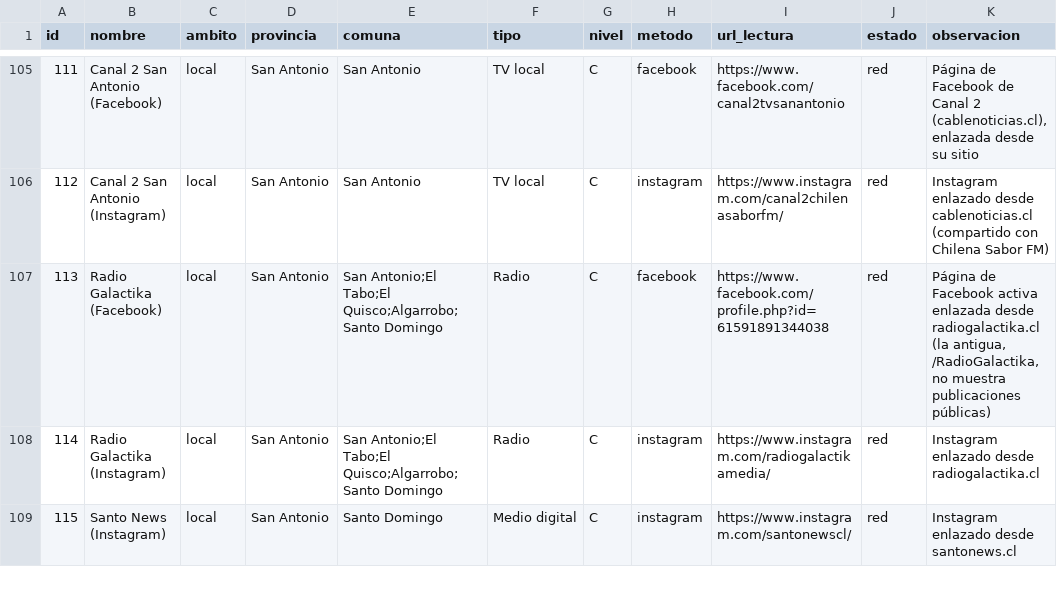
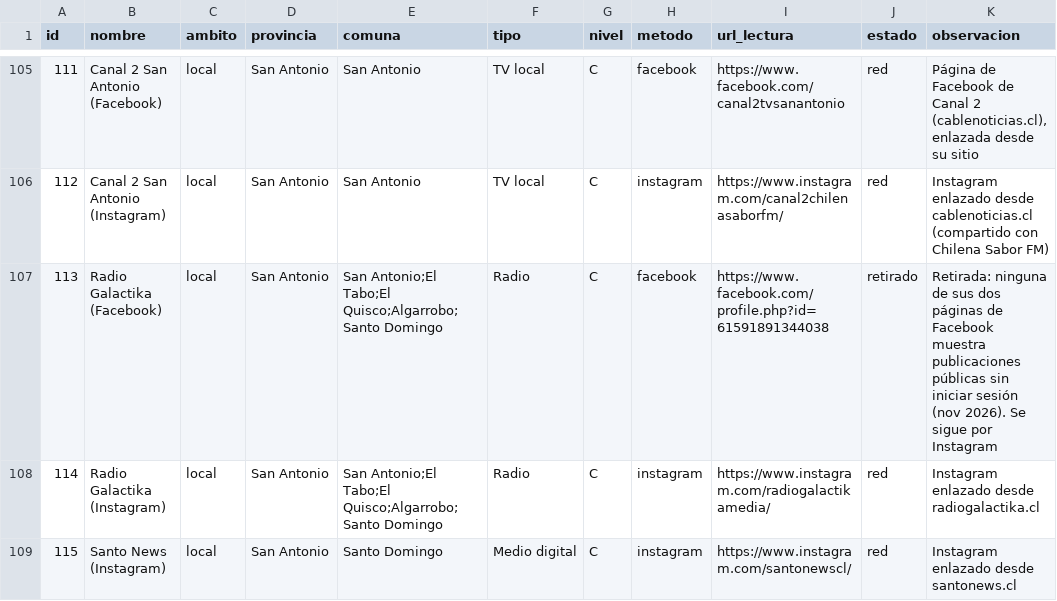
Before and after one commit to altkimia-gaas/PregonIA, a CSV file: data/catalogo_medios.csv, drawn as a sheet; only a part is shown, gaps mark what is left out.

```diff
--- a/data/catalogo_medios.csv
+++ b/data/catalogo_medios.csv
@@ -106,3 +106,3 @@ id,nombre,ambito,provincia,comuna,tipo,nivel,metodo,url_lectura,estado,observaci
 112,Canal 2 San Antonio (Instagram),local,San Antonio,San Antonio,TV local,C,instagram,https://www.instagram.com/canal2chilenasaborfm/,red,Instagram enlazado desde cablenoticias.cl (compartido con Chilena Sabor FM)
-113,Radio Galactika (Facebook),local,San Antonio,San Antonio;El Tabo;El Quisco;Algarrobo;Santo Domingo,Radio,C,facebook,https://www.facebook.com/profile.php?id=61591891344038,red,"Página de Facebook activa enlazada desde radiogalactika.cl (la antigua, /RadioGalactika, no muestra publicaciones públicas)"
+113,Radio Galactika (Facebook),local,San Antonio,San Antonio;El Tabo;El Quisco;Algarrobo;Santo Domingo,Radio,C,facebook,https://www.facebook.com/profile.php?id=61591891344038,retirado,"Retirada: ninguna de sus dos páginas de Facebook muestra publicaciones públicas sin iniciar sesión (nov 2026). Se sigue por Instagram"
 114,Radio Galactika (Instagram),local,San Antonio,San Antonio;El Tabo;El Quisco;Algarrobo;Santo Domingo,Radio,C,instagram,https://www.instagram.com/radiogalactikamedia/,red,Instagram enlazado desde radiogalactika.cl
```
Also changed, not shown: 3 other files.
